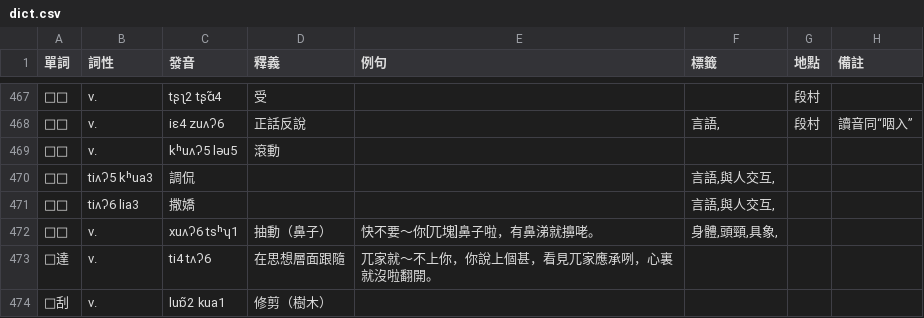
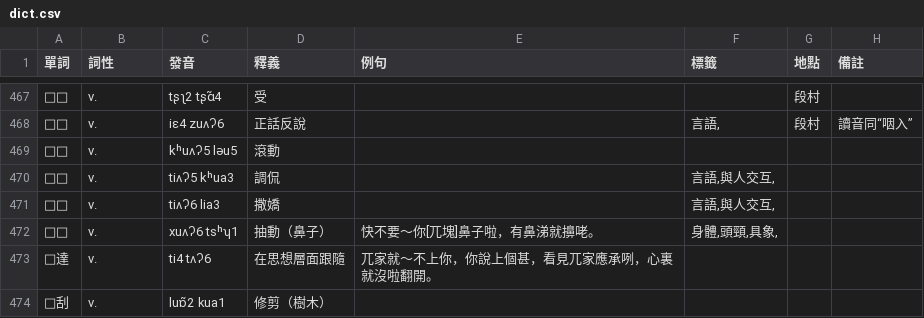
Before and after one commit to JinyuWorld/dict-pingyao, a CSV file: dict.csv, drawn as a sheet; only a part is shown, gaps mark what is left out.

Commit message:
fix: 2 typos

```diff
--- a/dict.csv
+++ b/dict.csv
@@ -469,4 +469,4 @@
 □□,v.,kʰuʌʔ5 ləu5,滾動,,,,
-□□,tiʌʔ5 kʰua3,調侃,,,"言語,與人交互,",,
-□□,tiʌʔ6 lia3,撒嬌,,,"言語,與人交互,",,
+□□,v.,tiʌʔ5 kʰua3,調侃,,"言語,與人交互,",,
+□□,v.,tiʌʔ6 lia3,撒嬌,,"言語,與人交互,",,
 □□,v.,xuʌʔ6 tsʰʮ1,抽動（鼻子）,快不要～你[兀塊]鼻子啦，有鼻涕就擤咾。,"身體,頭頸,具象,",,
```
